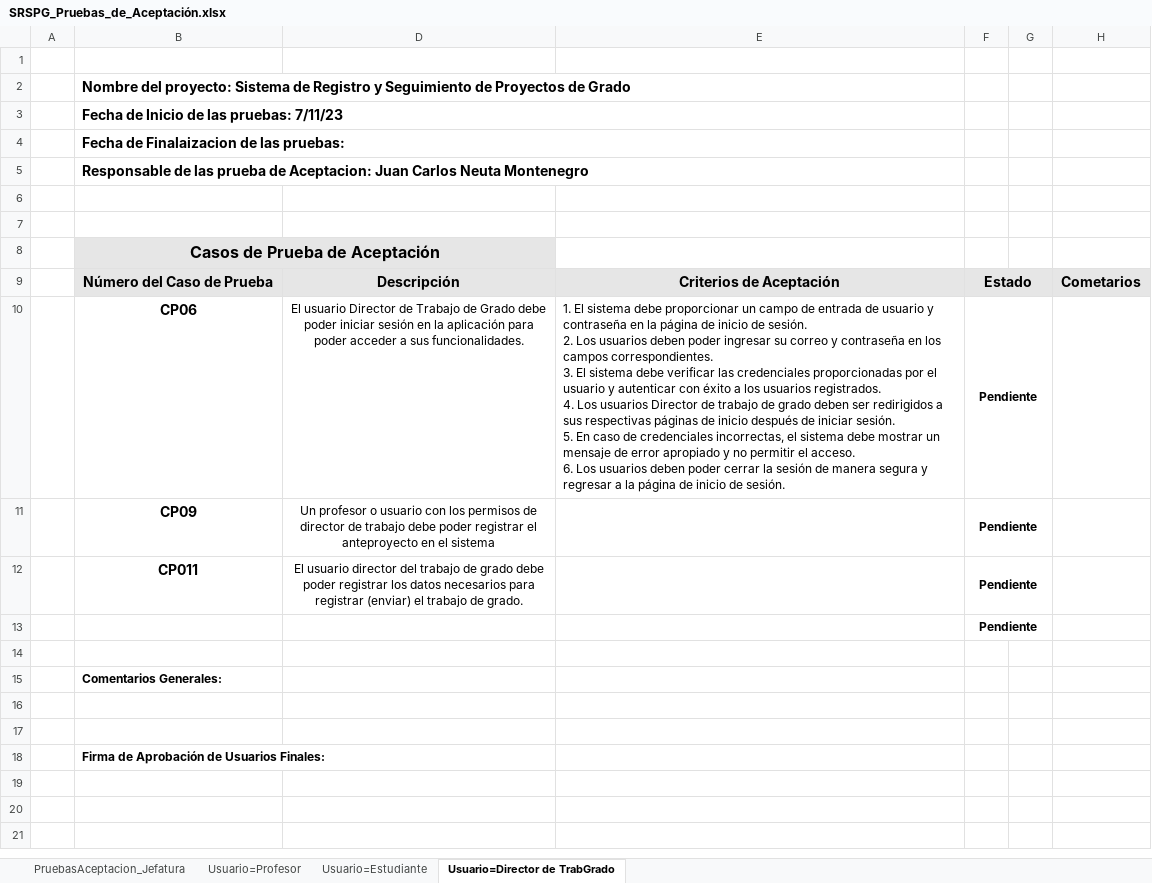
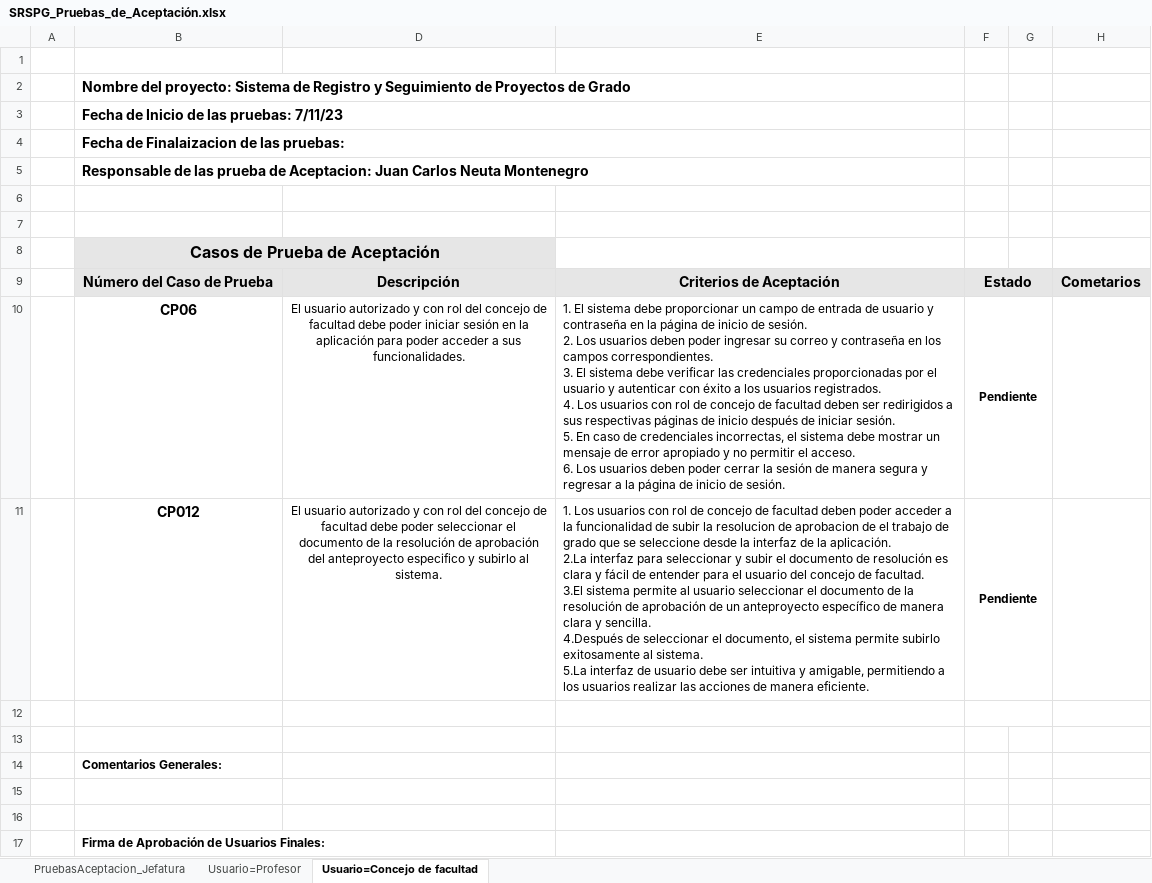
Before and after one commit to Stiven1707/Proyecto-I, an Excel workbook: Tester/SRSPG_Pruebas_de_Aceptación.xlsx, sheet Usuario=Concejo de facultad, drawn as a sheet; values as stored, in another font and other column widths than the file's, no borders; removed rows and columns are numbered as before the commit, all else as after; ↵ is a line break in a cell; the diff names each change by its address in the sheet, - before the commit and + after, or states it on an @@ line.

Commit message:
Modificacion de documentos de Pruebas Funcionales y de aceptacion 27/11/23

```diff
--- a/Tester/SRSPG_Pruebas_de_Aceptación.xlsx (sheet Usuario=Concejo de facultad)
+++ b/Tester/SRSPG_Pruebas_de_Aceptación.xlsx (sheet Usuario=Concejo de facultad)
-sheet tab: Usuario=Director de TrabGrado
+sheet tab: Usuario=Concejo de facultad
-sheet tab: Usuario=Estudiante
-D10: El usuario Director de Trabajo de Grado debe poder…
+D10: El usuario autorizado y con rol del concejo de facultad debe poder…
-E10: …Los usuarios Director de trabajo de grado deben ser…
+E10: …Los usuarios con rol de concejo de facultad deben ser…
-row 11:  | CP09 | Un profesor o usuario con los permisos de director de trabajo debe poder registrar el anteproyecto en el sistema |  | Pendiente
-row 12:  | CP011 | El usuario director del trabajo de grado debe poder registrar los datos necesarios para registrar (enviar) el trabajo de grado. |  | Pendiente
+row 11:  | CP012 | El usuario autorizado y con rol del concejo de facultad debe poder seleccionar el documento de la resolución de aprobación del anteproyecto especifico y subirlo al sistema. | 1. Los usuarios con rol de concejo de facultad deben poder acceder a la funcionalidad de subir la resolucion de aprobacion de el trabajo de grado que se seleccione desde la interfaz de la aplicación. ↵ 2.La interfaz para seleccionar y subir el documento de resolución es clara y fácil de entender para el usuario del concejo de facultad. ↵ 3.El sistema permite al usuario seleccionar el documento de la resolución de aprobación de un anteproyecto específico de manera clara y sencilla. ↵ 4.Después de seleccionar el documento, el sistema permite subirlo exitosamente al sistema. ↵ 5.La interfaz de usuario debe ser intuitiva y amigable, permitiendo a los usuarios realizar las acciones de manera eficiente. | Pendiente
-F12: Pendiente
+F12: (empty)
```
Also changed, not shown: sheet Usuario=Profesor, sheet PruebasAceptacion_Jefatura, 1 other file.
